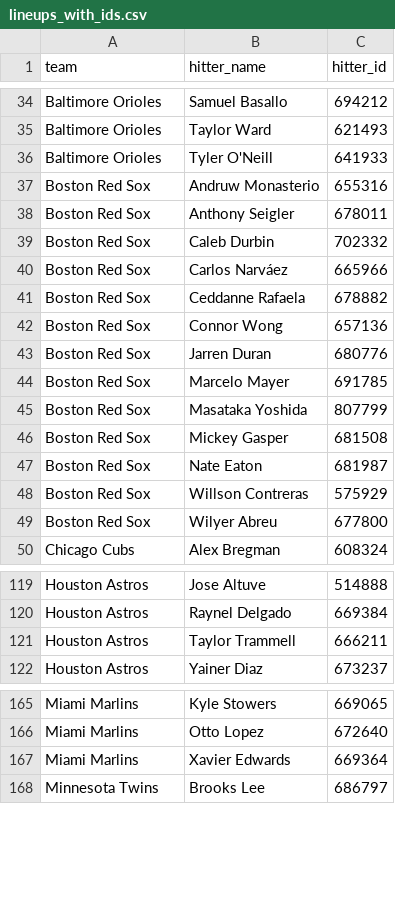
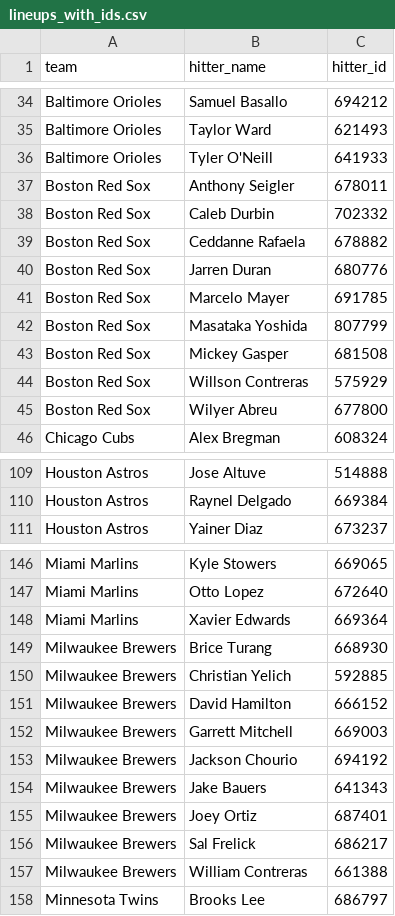
Before and after one commit to syocum9422-blip/sports_model_site, a CSV file: data/mlb/lineups_with_ids.csv, drawn as a sheet; only a part is shown, gaps mark what is left out; the diff covers the shown part only.

```diff
--- a/data/mlb/lineups_with_ids.csv
+++ b/data/mlb/lineups_with_ids.csv
@@ -36,8 +36,5 @@ Baltimore Orioles,Taylor Ward,621493
 Baltimore Orioles,Tyler O'Neill,641933
-Boston Red Sox,Andruw Monasterio,655316
 Boston Red Sox,Anthony Seigler,678011
 Boston Red Sox,Caleb Durbin,702332
-Boston Red Sox,Carlos Narváez,665966
 Boston Red Sox,Ceddanne Rafaela,678882
-Boston Red Sox,Connor Wong,657136
 Boston Red Sox,Jarren Duran,680776
@@ -46,3 +43,2 @@ Boston Red Sox,Masataka Yoshida,807799
 Boston Red Sox,Mickey Gasper,681508
-Boston Red Sox,Nate Eaton,681987
 Boston Red Sox,Willson Contreras,575929
@@ -120,3 +110,2 @@ Houston Astros,Jose Altuve,514888
 Houston Astros,Raynel Delgado,669384
-Houston Astros,Taylor Trammell,666211
 Houston Astros,Yainer Diaz,673237
@@ -167,2 +148,11 @@ Miami Marlins,Otto Lopez,672640
 Miami Marlins,Xavier Edwards,669364
+Milwaukee Brewers,Brice Turang,668930
+Milwaukee Brewers,Christian Yelich,592885
+Milwaukee Brewers,David Hamilton,666152
+Milwaukee Brewers,Garrett Mitchell,669003
+Milwaukee Brewers,Jackson Chourio,694192
+Milwaukee Brewers,Jake Bauers,641343
+Milwaukee Brewers,Joey Ortiz,687401
+Milwaukee Brewers,Sal Frelick,686217
+Milwaukee Brewers,William Contreras,661388
 Minnesota Twins,Brooks Lee,686797
```
Also changed, not shown: 11 added rows and 37 removed rows elsewhere in this file, data/mlb/lines_debug.csv, data/mlb/lines_today.csv.
